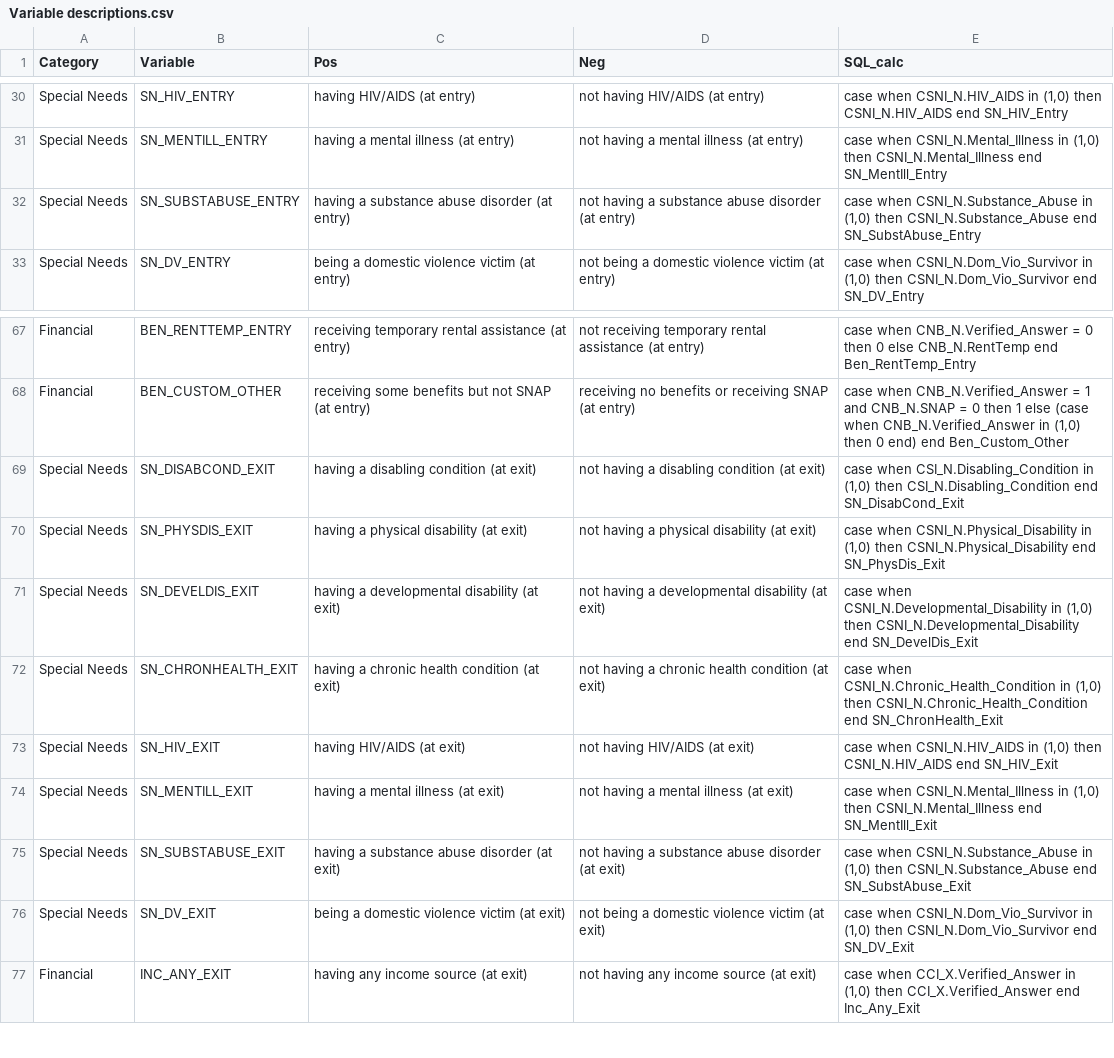
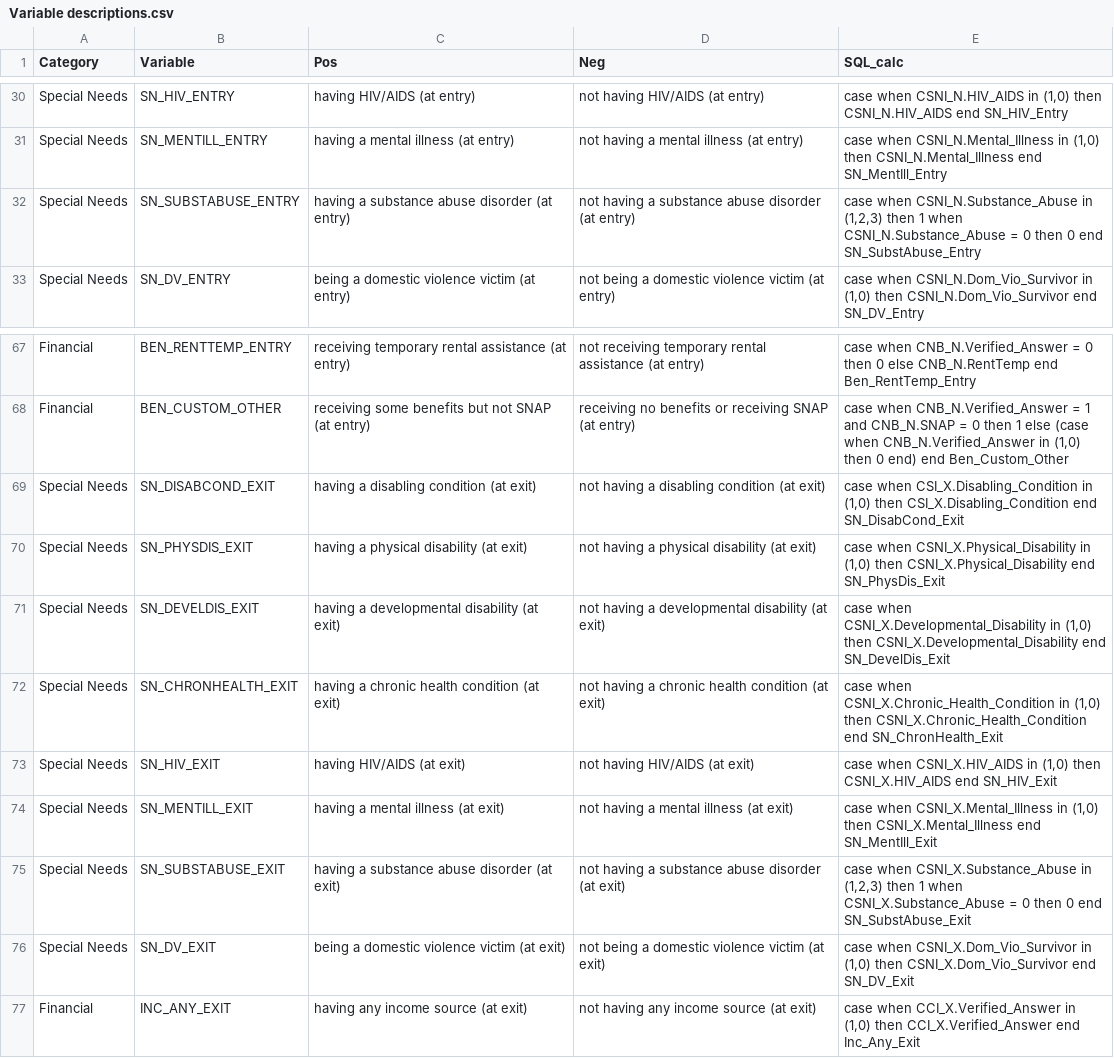
Before and after one commit to hmis-analyst/shiny-apps-oracle, a CSV file: lib/Variable descriptions.csv, drawn as a sheet; only a part is shown, gaps mark what is left out.

Commit message:
Update global variable query
- Special needs: substance abuse calculation updated.

```diff
--- a/lib/Variable descriptions.csv
+++ b/lib/Variable descriptions.csv
@@ -31,3 +31,3 @@ Special Needs,SN_HIV_ENTRY,having HIV/AIDS (at entry),not having HIV/AIDS (at en
 Special Needs,SN_MENTILL_ENTRY,having a mental illness (at entry),not having a mental illness (at entry),"case when CSNI_N.Mental_Illness in (1,0) then CSNI_N.Mental_Illness end SN_MentIll_Entry"
-Special Needs,SN_SUBSTABUSE_ENTRY,having a substance abuse disorder (at entry),not having a substance abuse disorder (at entry),"case when CSNI_N.Substance_Abuse in (1,0) then CSNI_N.Substance_Abuse end SN_SubstAbuse_Entry"
+Special Needs,SN_SUBSTABUSE_ENTRY,having a substance abuse disorder (at entry),not having a substance abuse disorder (at entry),"case when CSNI_N.Substance_Abuse in (1,2,3) then 1 when CSNI_N.Substance_Abuse = 0 then 0 end SN_SubstAbuse_Entry"
 Special Needs,SN_DV_ENTRY,being a domestic violence victim (at entry),not being a domestic violence victim (at entry),"case when CSNI_N.Dom_Vio_Survivor in (1,0) then CSNI_N.Dom_Vio_Survivor end SN_DV_Entry"
@@ -68,10 +68,10 @@ Financial,BEN_RENTTEMP_ENTRY,receiving temporary rental assistance (at entry),no
 Financial,BEN_CUSTOM_OTHER,receiving some benefits but not SNAP (at entry),receiving no benefits or receiving SNAP (at entry),"case when CNB_N.Verified_Answer = 1 and CNB_N.SNAP = 0 then 1 else (case when CNB_N.Verified_Answer in (1,0) then 0 end) end Ben_Custom_Other"
-Special Needs,SN_DISABCOND_EXIT,having a disabling condition (at exit),not having a disabling condition (at exit),"case when CSI_N.Disabling_Condition in (1,0) then CSI_N.Disabling_Condition end SN_DisabCond_Exit"
-Special Needs,SN_PHYSDIS_EXIT,having a physical disability (at exit),not having a physical disability (at exit),"case when CSNI_N.Physical_Disability in (1,0) then CSNI_N.Physical_Disability end SN_PhysDis_Exit"
-Special Needs,SN_DEVELDIS_EXIT,having a developmental disability (at exit),not having a developmental disability (at exit),"case when CSNI_N.Developmental_Disability in (1,0) then CSNI_N.Developmental_Disability end SN_DevelDis_Exit"
-Special Needs,SN_CHRONHEALTH_EXIT,having a chronic health condition (at exit),not having a chronic health condition (at exit),"case when CSNI_N.Chronic_Health_Condition in (1,0) then CSNI_N.Chronic_Health_Condition end SN_ChronHealth_Exit"
-Special Needs,SN_HIV_EXIT,having HIV/AIDS (at exit),not having HIV/AIDS (at exit),"case when CSNI_N.HIV_AIDS in (1,0) then CSNI_N.HIV_AIDS end SN_HIV_Exit"
-Special Needs,SN_MENTILL_EXIT,having a mental illness (at exit),not having a mental illness (at exit),"case when CSNI_N.Mental_Illness in (1,0) then CSNI_N.Mental_Illness end SN_MentIll_Exit"
-Special Needs,SN_SUBSTABUSE_EXIT,having a substance abuse disorder (at exit),not having a substance abuse disorder (at exit),"case when CSNI_N.Substance_Abuse in (1,0) then CSNI_N.Substance_Abuse end SN_SubstAbuse_Exit"
-Special Needs,SN_DV_EXIT,being a domestic violence victim (at exit),not being a domestic violence victim (at exit),"case when CSNI_N.Dom_Vio_Survivor in (1,0) then CSNI_N.Dom_Vio_Survivor end SN_DV_Exit"
+Special Needs,SN_DISABCOND_EXIT,having a disabling condition (at exit),not having a disabling condition (at exit),"case when CSI_X.Disabling_Condition in (1,0) then CSI_X.Disabling_Condition end SN_DisabCond_Exit"
+Special Needs,SN_PHYSDIS_EXIT,having a physical disability (at exit),not having a physical disability (at exit),"case when CSNI_X.Physical_Disability in (1,0) then CSNI_X.Physical_Disability end SN_PhysDis_Exit"
+Special Needs,SN_DEVELDIS_EXIT,having a developmental disability (at exit),not having a developmental disability (at exit),"case when CSNI_X.Developmental_Disability in (1,0) then CSNI_X.Developmental_Disability end SN_DevelDis_Exit"
+Special Needs,SN_CHRONHEALTH_EXIT,having a chronic health condition (at exit),not having a chronic health condition (at exit),"case when CSNI_X.Chronic_Health_Condition in (1,0) then CSNI_X.Chronic_Health_Condition end SN_ChronHealth_Exit"
+Special Needs,SN_HIV_EXIT,having HIV/AIDS (at exit),not having HIV/AIDS (at exit),"case when CSNI_X.HIV_AIDS in (1,0) then CSNI_X.HIV_AIDS end SN_HIV_Exit"
+Special Needs,SN_MENTILL_EXIT,having a mental illness (at exit),not having a mental illness (at exit),"case when CSNI_X.Mental_Illness in (1,0) then CSNI_X.Mental_Illness end SN_MentIll_Exit"
+Special Needs,SN_SUBSTABUSE_EXIT,having a substance abuse disorder (at exit),not having a substance abuse disorder (at exit),"case when CSNI_X.Substance_Abuse in (1,2,3) then 1 when CSNI_X.Substance_Abuse = 0 then 0 end SN_SubstAbuse_Exit"
+Special Needs,SN_DV_EXIT,being a domestic violence victim (at exit),not being a domestic violence victim (at exit),"case when CSNI_X.Dom_Vio_Survivor in (1,0) then CSNI_X.Dom_Vio_Survivor end SN_DV_Exit"
 Financial,INC_ANY_EXIT,having any income source (at exit),not having any income source (at exit),"case when CCI_X.Verified_Answer in (1,0) then CCI_X.Verified_Answer end Inc_Any_Exit"
```
